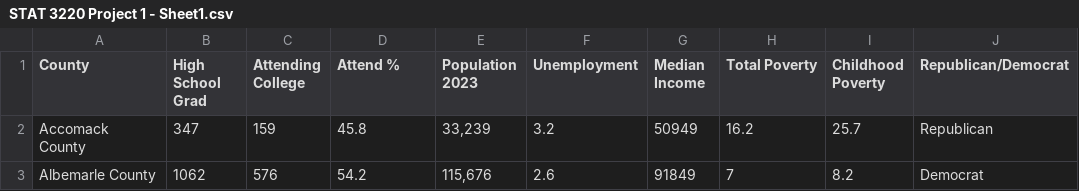
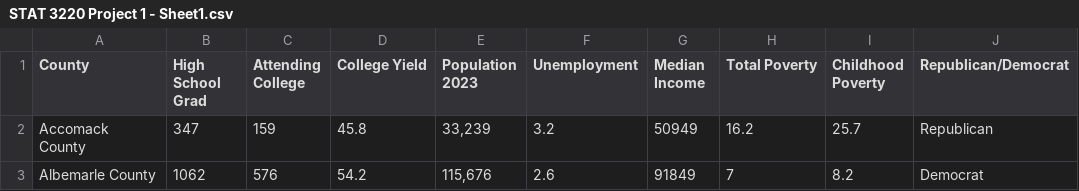
Before and after one commit to djm5ms/LRprojdata, a CSV file: STAT 3220 Project 1 - Sheet1.csv, drawn as a sheet; only a part is shown; the diff names each change by its address in the sheet, - before the commit and + after, or states it on an @@ line.

Commit message:
Update STAT 3220 Project 1 - Sheet1.csv

```diff
--- a/STAT 3220 Project 1 - Sheet1.csv
+++ b/STAT 3220 Project 1 - Sheet1.csv
-D1: Attend %
+D1: College Yield
```
